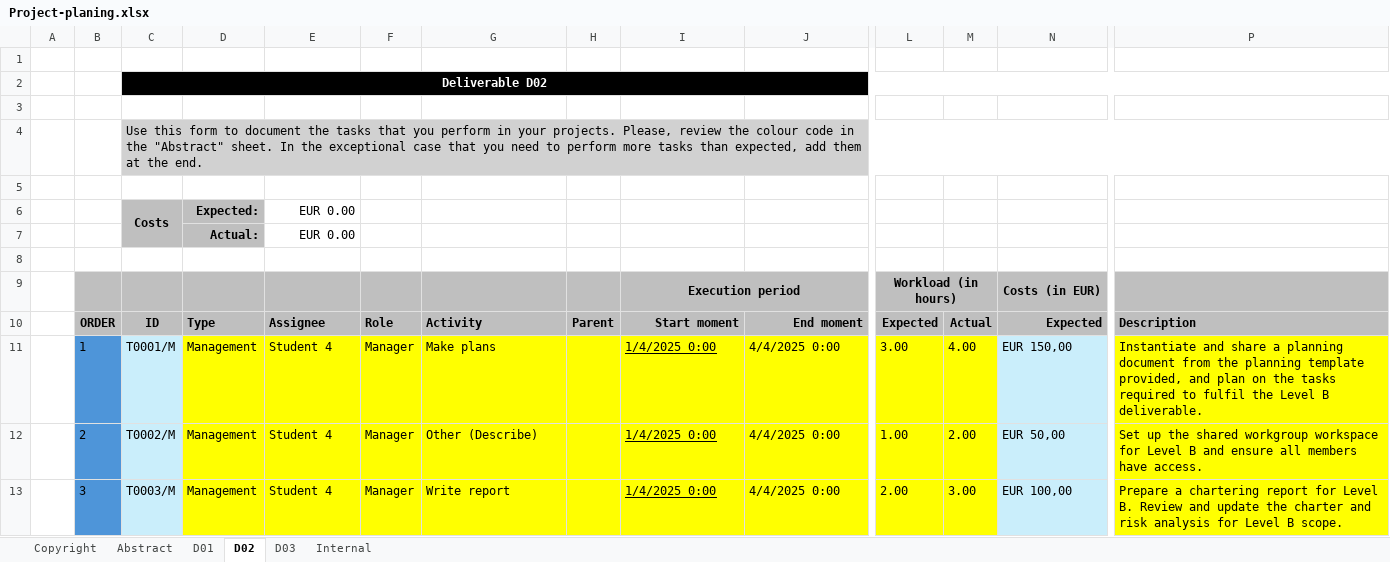
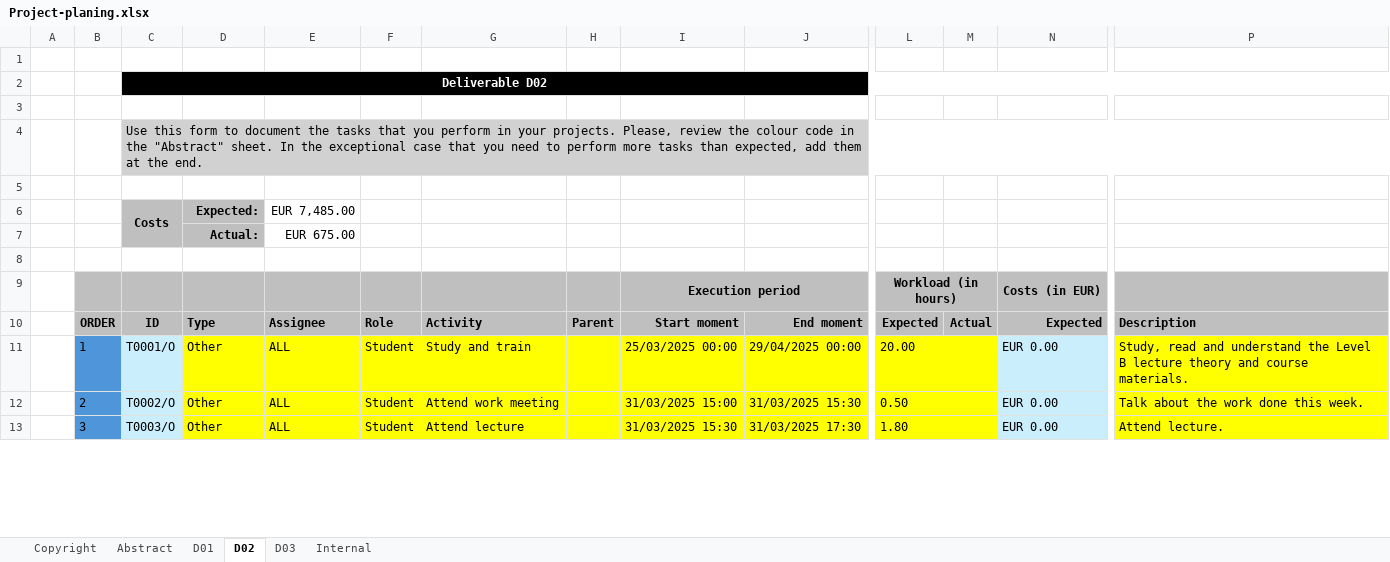
Before and after one commit to G058-DP2/Acme-Starters, an Excel workbook: reports/Group/Project-planing.xlsx, sheet D02, drawn as a sheet; only a part is shown, gaps mark what is left out; values as stored, in another font and other column widths than the file's, no borders; conditional formats not drawn; the diff covers the shown part only; the diff names each change by its address in the sheet, - before the commit and + after, or states it on an @@ line.

Commit message:
fix: project planning

```diff
--- a/reports/Group/Project-planing.xlsx (sheet D02)
+++ b/reports/Group/Project-planing.xlsx (sheet D02)
-E6: EUR 0.00
+E6: EUR 7,485.00
-E7: EUR 0.00
+E7: EUR 675.00
-C11: T0001/M
+C11: T0001/O
-D11:D13: Management
+D11:D13: Other
-E11:E13: Student 4
+E11:E13: ALL
-F11:F13: Manager
+F11:F13: Student
-G11: Make plans
+G11: Study and train
-I11: 1/4/2025 0:00
+I11: 25/03/2025 00:00
-I11:I13 underline: on
+I11:I13 underline: off
-J11: 4/4/2025 0:00
+J11: 29/04/2025 00:00
-L11: 3.00
+L11: 20.00
-M11: 4.00
+M11: (empty)
-N11: EUR 150,00
+N11: EUR 0.00
-P11: Instantiate and share a planning document from the planning template provided, and plan on the tasks required to fulfil the Level B deliverable.
+P11: Study, read and understand the Level B lecture theory and course materials.
-C12: T0002/M
+C12: T0002/O
-G12: Other (Describe)
+G12: Attend work meeting
-I12: 1/4/2025 0:00
+I12: 31/03/2025 15:00
-J12: 4/4/2025 0:00
+J12: 31/03/2025 15:30
-L12: 1.00
+L12: 0.50
-M12: 2.00
+M12: (empty)
-N12: EUR 50,00
+N12: EUR 0.00
-P12: Set up the shared workgroup workspace for Level B and ensure all members have access.
+P12: Talk about the work done this week.
-C13: T0003/M
+C13: T0003/O
-G13: Write report
+G13: Attend lecture
-I13: 1/4/2025 0:00
+I13: 31/03/2025 15:30
-J13: 4/4/2025 0:00
+J13: 31/03/2025 17:30
-L13: 2.00
+L13: 1.80
-M13: 3.00
+M13: (empty)
-N13: EUR 100,00
+N13: EUR 0.00
-P13: Prepare a chartering report for Level B. Review and update the charter and risk analysis for Level B scope.
+P13: Attend lecture.
```
Also changed, not shown: 3 added rows, 3 removed rows, 765 edited cells and cell formats elsewhere in this sheet, formulas that keep their value.
